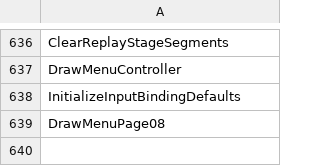
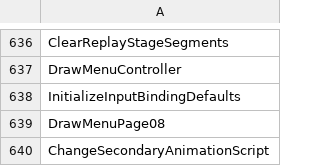
Before and after one commit to N0zoM1z0/th11, a CSV file: config/implemented.csv, drawn as a sheet; only a part is shown, gaps mark what is left out; the diff names each change by its address in the sheet, - before the commit and + after, or states it on an @@ line.

```diff
--- a/config/implemented.csv
+++ b/config/implemented.csv
+row 640: ChangeSecondaryAnimationScript
```
Also changed, not shown: config/functions.csv, config/reccmp-functions.csv, 5 other files.
